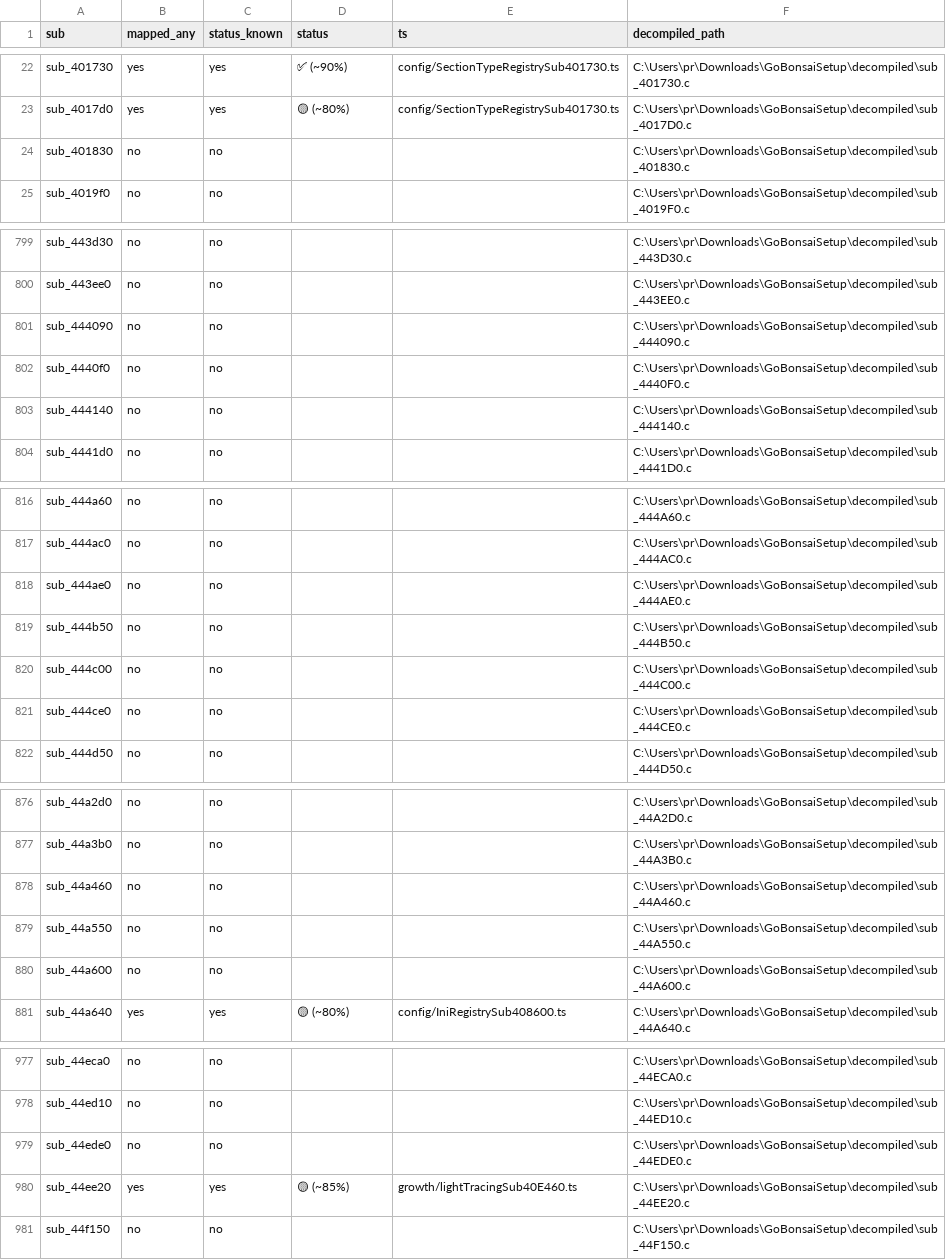
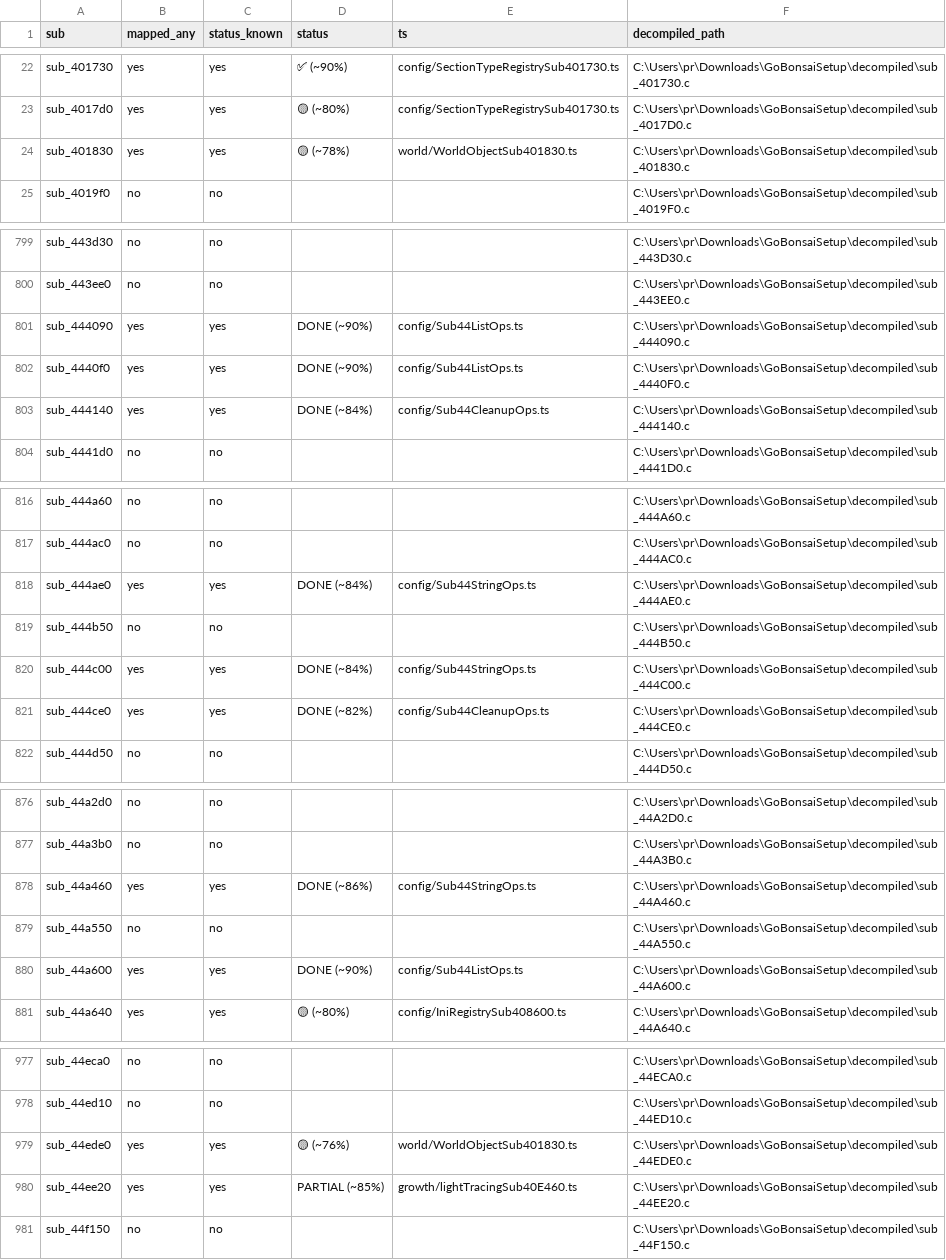
Before and after one commit to BySGgit/GoBonsaiSetup, a CSV file: GUIDES/decomp_master_manifest.csv, drawn as a sheet; only a part is shown, gaps mark what is left out; the diff covers the shown part only.

```diff
--- a/GUIDES/decomp_master_manifest.csv
+++ b/GUIDES/decomp_master_manifest.csv
@@ -23,3 +23,3 @@
 "sub_4017d0","yes","yes","🟡 (~80%)","config/SectionTypeRegistrySub401730.ts","C:\Users\pr\Downloads\GoBonsaiSetup\decompiled\sub_4017D0.c"
-"sub_401830","no","no","","","C:\Users\pr\Downloads\GoBonsaiSetup\decompiled\sub_401830.c"
+"sub_401830","yes","yes","🟡 (~78%)","world/WorldObjectSub401830.ts","C:\Users\pr\Downloads\GoBonsaiSetup\decompiled\sub_401830.c"
 "sub_4019f0","no","no","","","C:\Users\pr\Downloads\GoBonsaiSetup\decompiled\sub_4019F0.c"
@@ -800,5 +800,5 @@
 "sub_443ee0","no","no","","","C:\Users\pr\Downloads\GoBonsaiSetup\decompiled\sub_443EE0.c"
-"sub_444090","no","no","","","C:\Users\pr\Downloads\GoBonsaiSetup\decompiled\sub_444090.c"
-"sub_4440f0","no","no","","","C:\Users\pr\Downloads\GoBonsaiSetup\decompiled\sub_4440F0.c"
-"sub_444140","no","no","","","C:\Users\pr\Downloads\GoBonsaiSetup\decompiled\sub_444140.c"
+"sub_444090","yes","yes","DONE (~90%)","config/Sub44ListOps.ts","C:\Users\pr\Downloads\GoBonsaiSetup\decompiled\sub_444090.c"
+"sub_4440f0","yes","yes","DONE (~90%)","config/Sub44ListOps.ts","C:\Users\pr\Downloads\GoBonsaiSetup\decompiled\sub_4440F0.c"
+"sub_444140","yes","yes","DONE (~84%)","config/Sub44CleanupOps.ts","C:\Users\pr\Downloads\GoBonsaiSetup\decompiled\sub_444140.c"
 "sub_4441d0","no","no","","","C:\Users\pr\Downloads\GoBonsaiSetup\decompiled\sub_4441D0.c"
@@ -817,6 +817,6 @@
 "sub_444ac0","no","no","","","C:\Users\pr\Downloads\GoBonsaiSetup\decompiled\sub_444AC0.c"
-"sub_444ae0","no","no","","","C:\Users\pr\Downloads\GoBonsaiSetup\decompiled\sub_444AE0.c"
+"sub_444ae0","yes","yes","DONE (~84%)","config/Sub44StringOps.ts","C:\Users\pr\Downloads\GoBonsaiSetup\decompiled\sub_444AE0.c"
 "sub_444b50","no","no","","","C:\Users\pr\Downloads\GoBonsaiSetup\decompiled\sub_444B50.c"
-"sub_444c00","no","no","","","C:\Users\pr\Downloads\GoBonsaiSetup\decompiled\sub_444C00.c"
-"sub_444ce0","no","no","","","C:\Users\pr\Downloads\GoBonsaiSetup\decompiled\sub_444CE0.c"
+"sub_444c00","yes","yes","DONE (~84%)","config/Sub44StringOps.ts","C:\Users\pr\Downloads\GoBonsaiSetup\decompiled\sub_444C00.c"
+"sub_444ce0","yes","yes","DONE (~82%)","config/Sub44CleanupOps.ts","C:\Users\pr\Downloads\GoBonsaiSetup\decompiled\sub_444CE0.c"
 "sub_444d50","no","no","","","C:\Users\pr\Downloads\GoBonsaiSetup\decompiled\sub_444D50.c"
@@ -877,5 +877,5 @@
 "sub_44a3b0","no","no","","","C:\Users\pr\Downloads\GoBonsaiSetup\decompiled\sub_44A3B0.c"
-"sub_44a460","no","no","","","C:\Users\pr\Downloads\GoBonsaiSetup\decompiled\sub_44A460.c"
+"sub_44a460","yes","yes","DONE (~86%)","config/Sub44StringOps.ts","C:\Users\pr\Downloads\GoBonsaiSetup\decompiled\sub_44A460.c"
 "sub_44a550","no","no","","","C:\Users\pr\Downloads\GoBonsaiSetup\decompiled\sub_44A550.c"
-"sub_44a600","no","no","","","C:\Users\pr\Downloads\GoBonsaiSetup\decompiled\sub_44A600.c"
+"sub_44a600","yes","yes","DONE (~90%)","config/Sub44ListOps.ts","C:\Users\pr\Downloads\GoBonsaiSetup\decompiled\sub_44A600.c"
 "sub_44a640","yes","yes","🟡 (~80%)","config/IniRegistrySub408600.ts","C:\Users\pr\Downloads\GoBonsaiSetup\decompiled\sub_44A640.c"
@@ -978,4 +978,4 @@
 "sub_44ed10","no","no","","","C:\Users\pr\Downloads\GoBonsaiSetup\decompiled\sub_44ED10.c"
-"sub_44ede0","no","no","","","C:\Users\pr\Downloads\GoBonsaiSetup\decompiled\sub_44EDE0.c"
-"sub_44ee20","yes","yes","🟡 (~85%)","growth/lightTracingSub40E460.ts","C:\Users\pr\Downloads\GoBonsaiSetup\decompiled\sub_44EE20.c"
+"sub_44ede0","yes","yes","🟡 (~76%)","world/WorldObjectSub401830.ts","C:\Users\pr\Downloads\GoBonsaiSetup\decompiled\sub_44EDE0.c"
+"sub_44ee20","yes","yes","PARTIAL (~85%)","growth/lightTracingSub40E460.ts","C:\Users\pr\Downloads\GoBonsaiSetup\decompiled\sub_44EE20.c"
 "sub_44f150","no","no","","","C:\Users\pr\Downloads\GoBonsaiSetup\decompiled\sub_44F150.c"
```
Also changed, not shown: 152 edited cells elsewhere in this file, GUIDES/decomp_runtime_parity_queue.csv, 35 other files.
